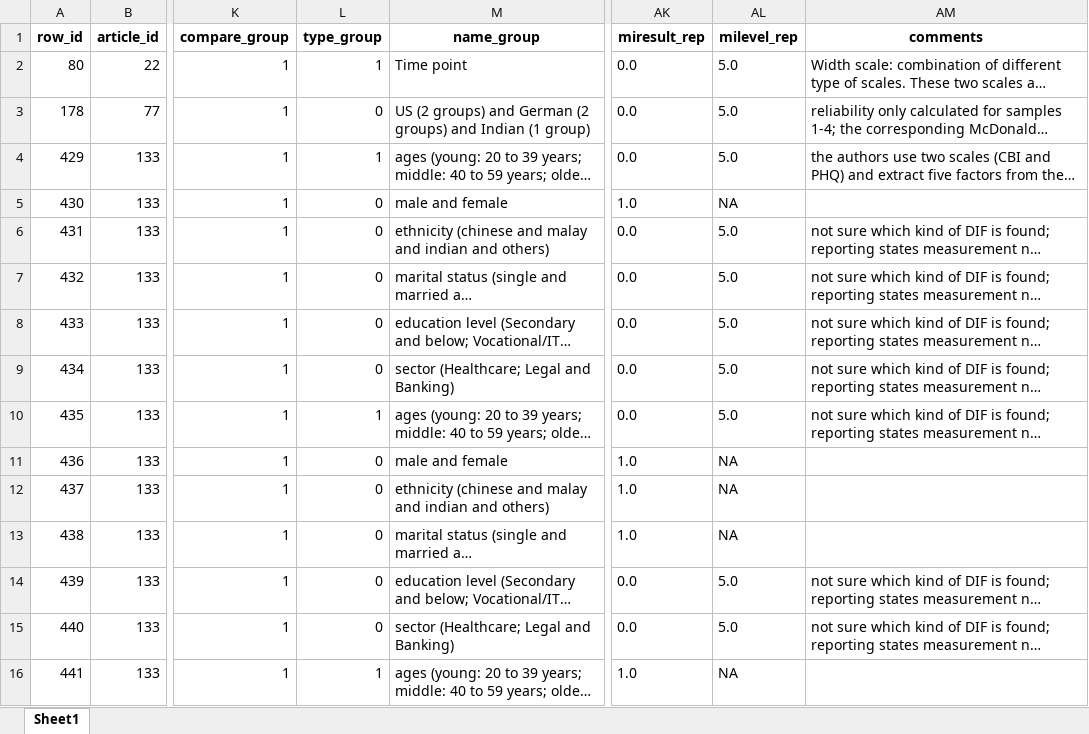
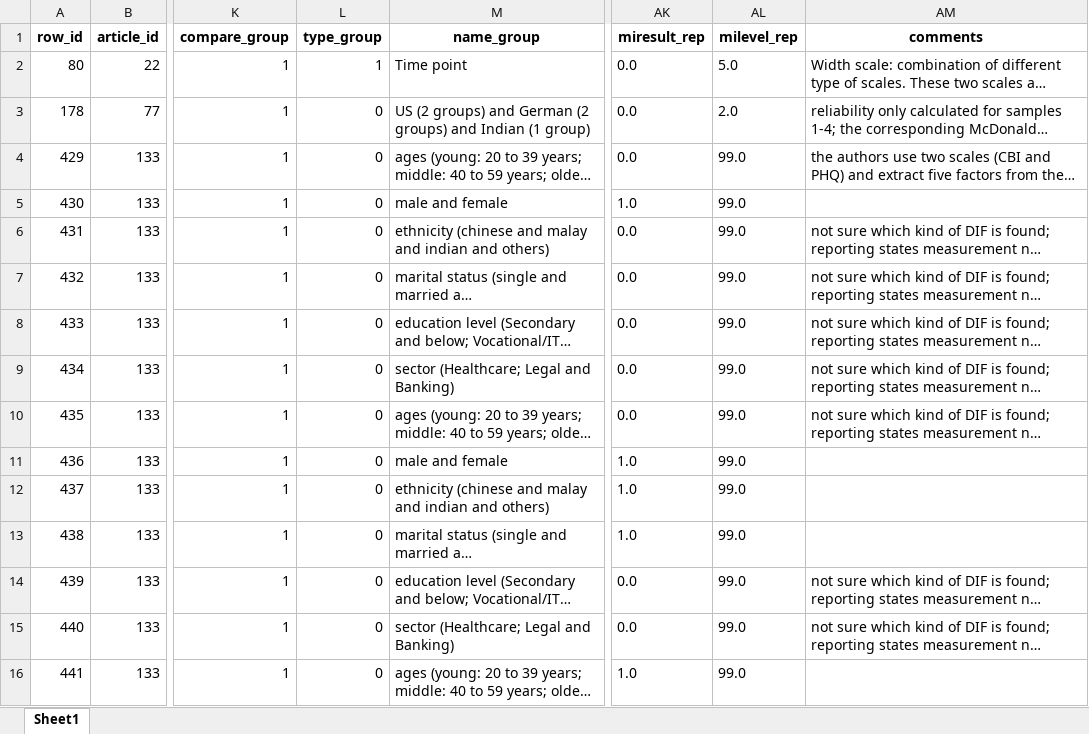
Before and after one commit to emaassen/paper-reviewmi, an Excel workbook: data/codebook-main-step2step3-sample-without-results.xlsx, sheet Sheet1, drawn as a sheet; only a part is shown, gaps mark what is left out; long unchanged cells end in …; values as stored, in another font and other column widths than the file's, no borders; the diff covers the shown part only; the diff names each change by its address in the sheet, - before the commit and + after, or states it on an @@ line.

```diff
--- a/data/codebook-main-step2step3-sample-without-results.xlsx (sheet Sheet1)
+++ b/data/codebook-main-step2step3-sample-without-results.xlsx (sheet Sheet1)
-AL3 (milevel_rep): 5.0
+AL3 (milevel_rep): 2.0
-L4 (type_group): 1
+L4 (type_group): 0
-AL4 (milevel_rep): 5.0
+AL4 (milevel_rep): 99.0
-AL5 (milevel_rep): NA
+AL5 (milevel_rep): 99.0
-AL6:AL10 (milevel_rep): 5.0
+AL6:AL10 (milevel_rep): 99.0
-L10 (type_group): 1
+L10 (type_group): 0
-AL11:AL13 (milevel_rep): NA
+AL11:AL13 (milevel_rep): 99.0
-AL14:AL15 (milevel_rep): 5.0
+AL14:AL15 (milevel_rep): 99.0
-L16 (type_group): 1
+L16 (type_group): 0
-AL16 (milevel_rep): NA
+AL16 (milevel_rep): 99.0
```
Also changed, not shown: 1 removed row and 20 edited cells elsewhere in this sheet, data/codebook-main-step1.xlsx, data/codebook-main-step2step3.xlsx, 15 other files.
